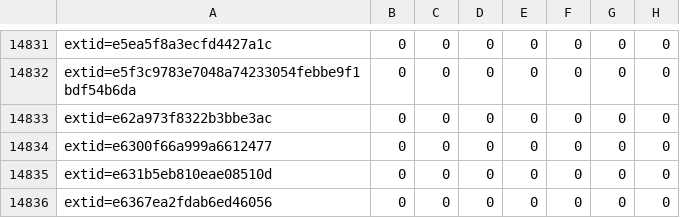
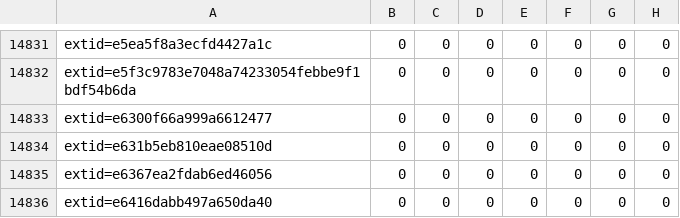
Before and after one commit to sirdarckcat/linux-queries, a CSV file: backports.csv, drawn as a sheet; only a part is shown, gaps mark what is left out; the shorter side is filled out with more unchanged rows.

```diff
--- a/backports.csv
+++ b/backports.csv
@@ -14832,3 +14832,2 @@ extid=e5ea5f8a3ecfd4427a1c,0,0,0,0,0,0,0
 extid=e5f3c9783e7048a74233054febbe9f1bdf54b6da,0,0,0,0,0,0,0
-extid=e62a973f8322b3bbe3ac,0,0,0,0,0,0,0
 extid=e6300f66a999a6612477,0,0,0,0,0,0,0
```
